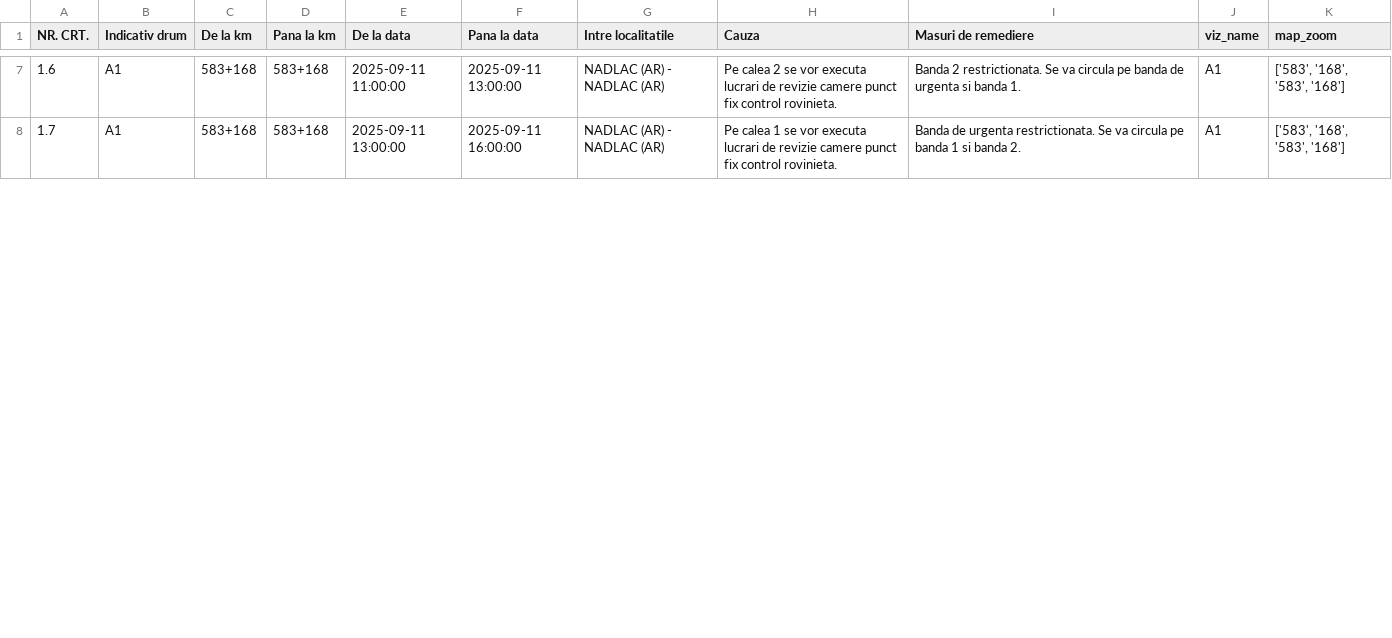
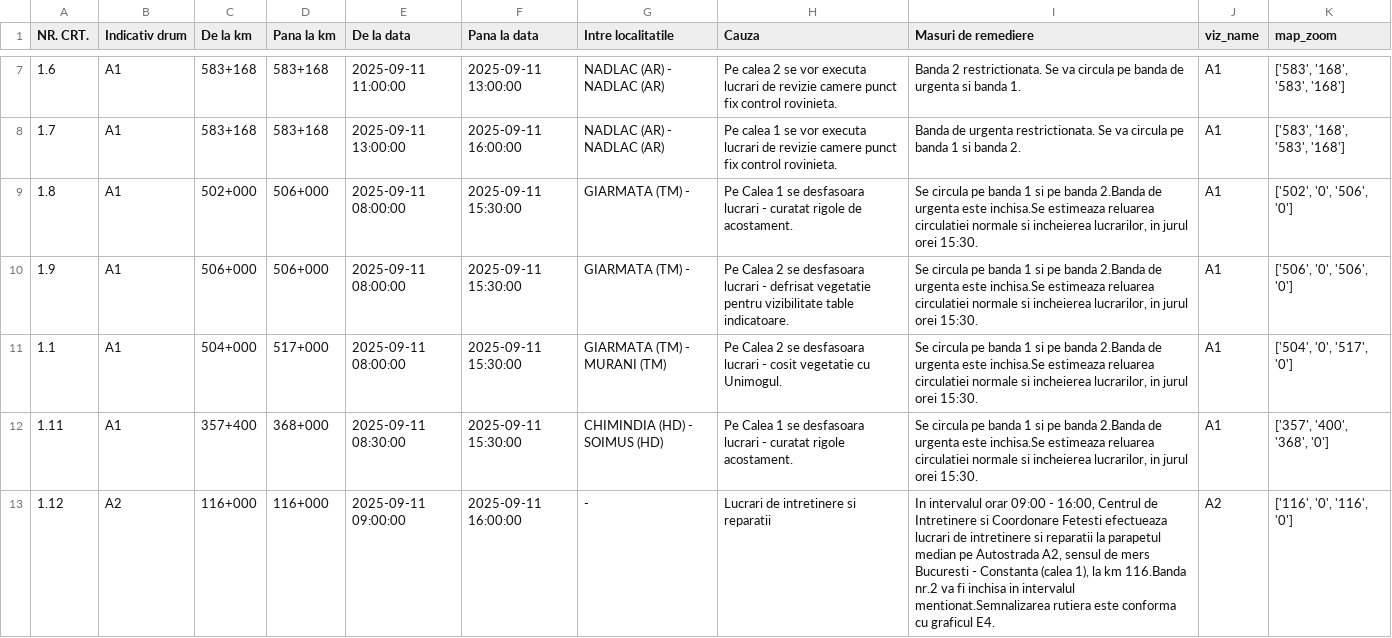
Before and after one commit to gov2-ro/prometeu, a CSV file: data/andnet/csv/11-lucrări-de-scurtă-durată.csv, drawn as a sheet; only a part is shown, gaps mark what is left out; the diff covers the shown part only; the diff names each change by its address in the sheet, - before the commit and + after, or states it on an @@ line.

```diff
--- a/data/andnet/csv/11-lucrări-de-scurtă-durată.csv
+++ b/data/andnet/csv/11-lucrări-de-scurtă-durată.csv
+row 9: 1.8 | A1 | 502+000 | 506+000 | 2025-09-11 08:00:00 | 2025-09-11 15:30:00 | GIARMATA (TM) - | Pe Calea 1 se desfasoara lucrari - curatat rigole de acostament. | Se circula pe banda 1 si pe banda 2.Banda de urgenta este inchisa.Se estimeaza reluarea circulatiei normale si incheierea lucrarilor, in jurul orei 15:30. | A1 | ['502', '0', '506', '0']
+row 10: 1.9 | A1 | 506+000 | 506+000 | 2025-09-11 08:00:00 | 2025-09-11 15:30:00 | GIARMATA (TM) - | Pe Calea 2 se desfasoara lucrari - defrisat vegetatie pentru vizibilitate table indicatoare. | Se circula pe banda 1 si pe banda 2.Banda de urgenta este inchisa.Se estimeaza reluarea circulatiei normale si incheierea lucrarilor, in jurul orei 15:30. | A1 | ['506', '0', '506', '0']
+row 11: 1.1 | A1 | 504+000 | 517+000 | 2025-09-11 08:00:00 | 2025-09-11 15:30:00 | GIARMATA (TM) - MURANI (TM) | Pe Calea 2 se desfasoara lucrari - cosit vegetatie cu Unimogul. | Se circula pe banda 1 si pe banda 2.Banda de urgenta este inchisa.Se estimeaza reluarea circulatiei normale si incheierea lucrarilor, in jurul orei 15:30. | A1 | ['504', '0', '517', '0']
+row 12: 1.11 | A1 | 357+400 | 368+000 | 2025-09-11 08:30:00 | 2025-09-11 15:30:00 | CHIMINDIA (HD) - SOIMUS (HD) | Pe Calea 1 se desfasoara lucrari - curatat rigole acostament. | Se circula pe banda 1 si pe banda 2.Banda de urgenta este inchisa.Se estimeaza reluarea circulatiei normale si incheierea lucrarilor, in jurul orei 15:30. | A1 | ['357', '400', '368', '0']
+row 13: 1.12 | A2 | 116+000 | 116+000 | 2025-09-11 09:00:00 | 2025-09-11 16:00:00 | - | Lucrari de intretinere si reparatii | In intervalul orar 09:00 - 16:00, Centrul de Intretinere si Coordonare Fetesti efectueaza lucrari de intretinere si reparatii la parapetul median pe Autostrada A2, sensul de mers Bucuresti - Constanta (calea 1), la km 116.Banda nr.2 va fi inchisa in intervalul mentionat.Semnalizarea rutiera este conforma cu graficul E4. | A2 | ['116', '0', '116', '0']
```
Also changed, not shown: 3 added rows, 2 removed rows and 10 edited cells elsewhere in this file, data/andnet/csv/meteo.csv, data/andnet/csv/situatia-drumurilor-points.csv, 20 other files.
